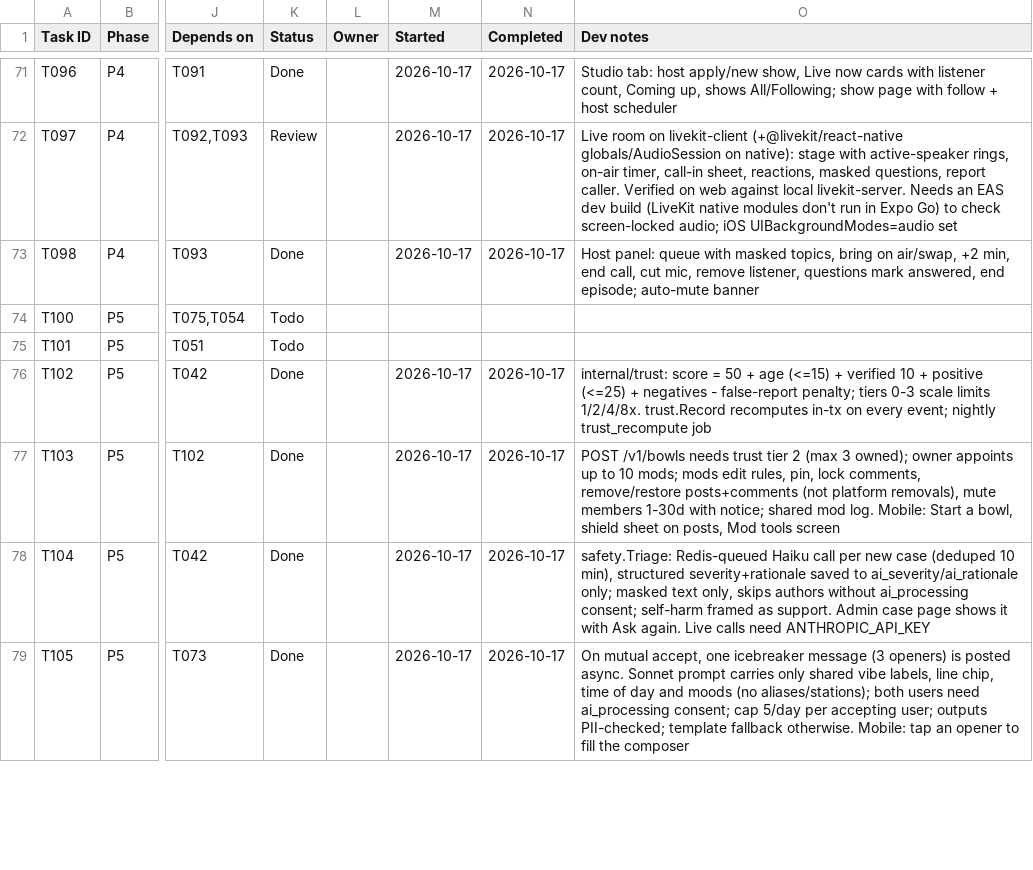
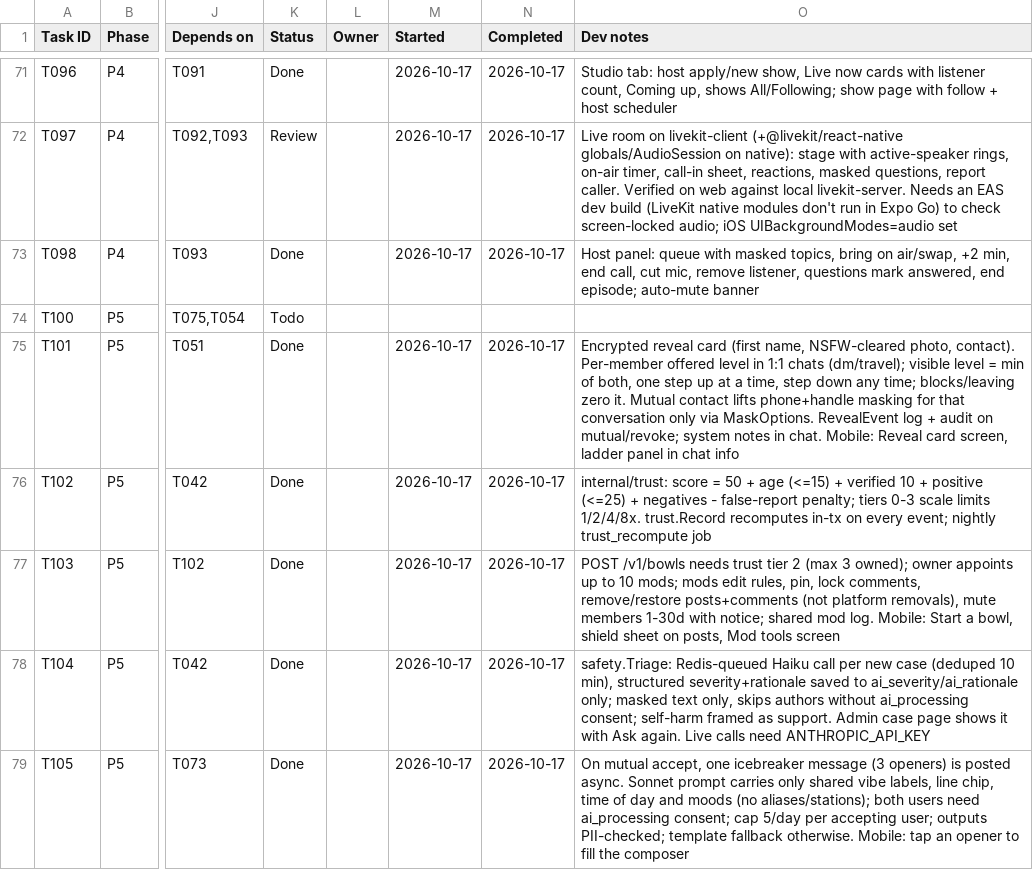
Before and after one commit to Aadesh998/metro-buddy, a CSV file: tasks.csv, drawn as a sheet; only a part is shown, gaps mark what is left out; the diff names each change by its address in the sheet, - before the commit and + after, or states it on an @@ line.

Commit message:
T101: reveal ladder with mutual consent per level and contact unmasking per conversation

```diff
--- a/tasks.csv
+++ b/tasks.csv
-K75 (Status): Todo
+K75 (Status): Done
-M75 (Started): (empty)
+M75 (Started): 2026-10-17
-N75 (Completed): (empty)
+N75 (Completed): 2026-10-17
-O75 (Dev notes): (empty)
+O75 (Dev notes): Encrypted reveal card (first name, NSFW-cleared photo, contact). Per-member offered level in 1:1 chats (dm/travel); visible level = min of both, one step up at a time, step down any time; blocks/leaving zero it. Mutual contact lifts phone+handle masking for that conversation only via MaskOptions. RevealEvent log + audit on mutual/revoke; system notes in chat. Mobile: Reveal card screen, ladder panel in chat info
```
Also changed, not shown: 10 other files.
